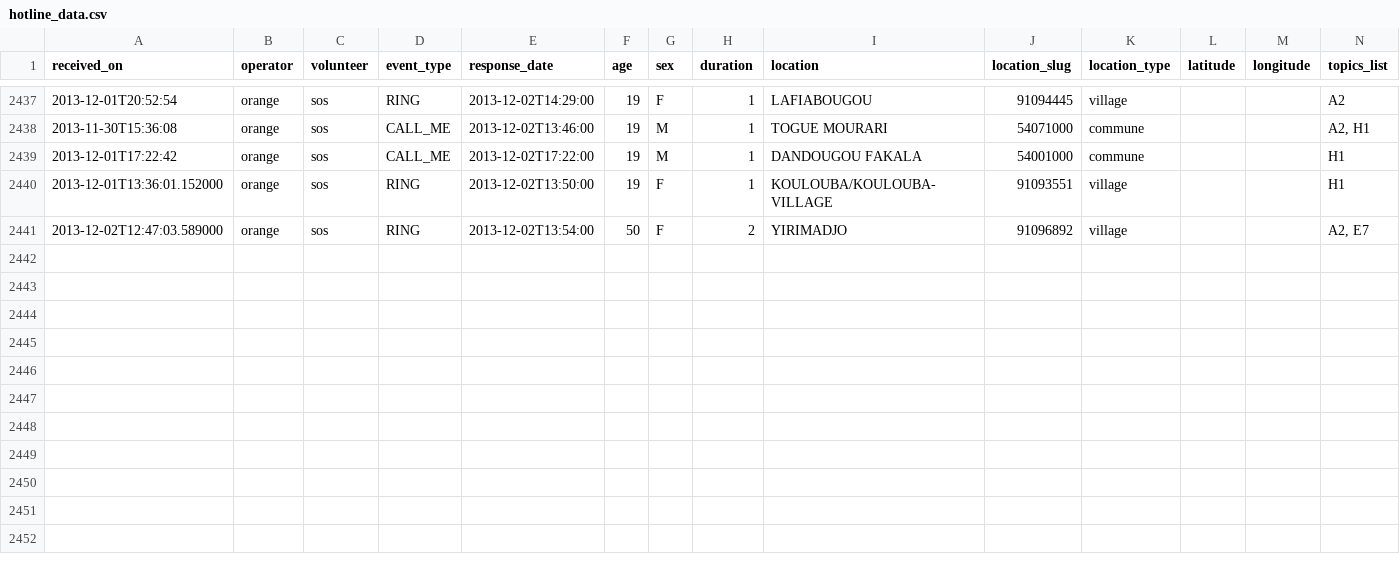
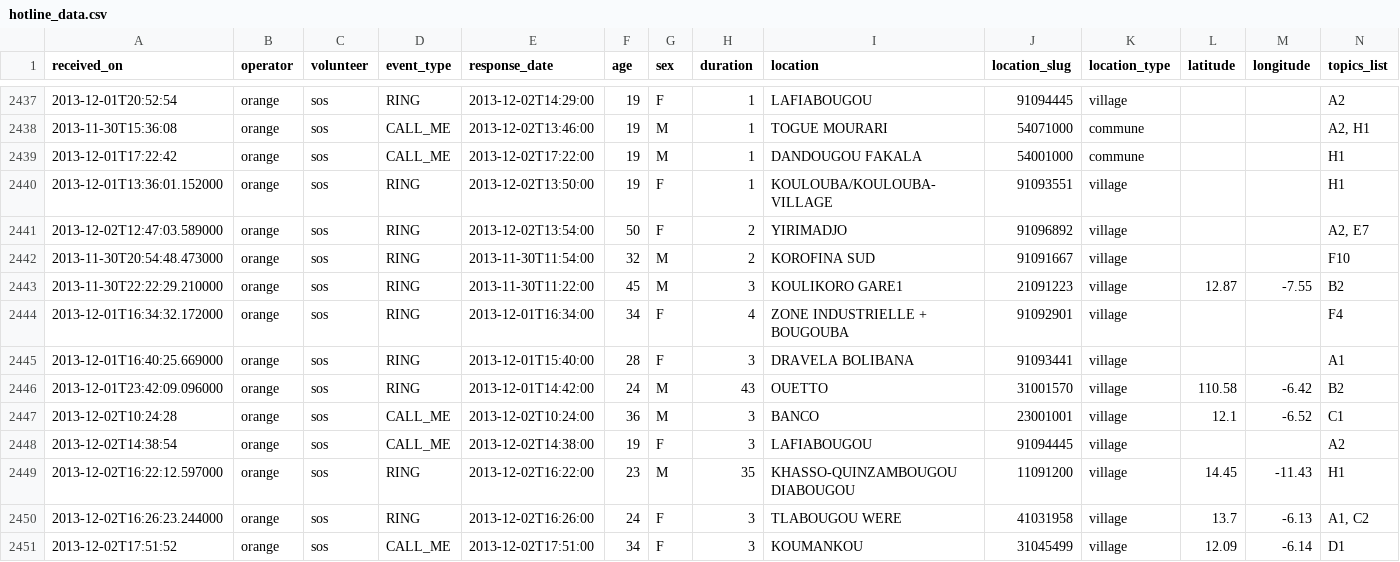
Before and after one commit to opendatamali/sos_hotline_data2, a CSV file: hotline_data.csv, drawn as a sheet; only a part is shown, gaps mark what is left out; rows hold the shown columns only; the diff names each change by its address in the sheet, - before the commit and + after, or states it on an @@ line.

Commit message:
updated CSV data

```diff
--- a/hotline_data.csv
+++ b/hotline_data.csv
+row 2442: 2013-11-30T20:54:48.473000 | orange | sos | RING | 2013-11-30T11:54:00 | 32 | M | 2 | KOROFINA SUD | 91091667 | village |  |  | F10
+row 2443: 2013-11-30T22:22:29.210000 | orange | sos | RING | 2013-11-30T11:22:00 | 45 | M | 3 | KOULIKORO GARE1 | 21091223 | village | 12.87 | -7.55 | B2
+row 2444: 2013-12-01T16:34:32.172000 | orange | sos | RING | 2013-12-01T16:34:00 | 34 | F | 4 | ZONE INDUSTRIELLE + BOUGOUBA | 91092901 | village |  |  | F4
+row 2445: 2013-12-01T16:40:25.669000 | orange | sos | RING | 2013-12-01T15:40:00 | 28 | F | 3 | DRAVELA BOLIBANA | 91093441 | village |  |  | A1
+row 2446: 2013-12-01T23:42:09.096000 | orange | sos | RING | 2013-12-01T14:42:00 | 24 | M | 43 | OUETTO | 31001570 | village | 110.58 | -6.42 | B2
+row 2447: 2013-12-02T10:24:28 | orange | sos | CALL_ME | 2013-12-02T10:24:00 | 36 | M | 3 | BANCO | 23001001 | village | 12.1 | -6.52 | C1
+row 2448: 2013-12-02T14:38:54 | orange | sos | CALL_ME | 2013-12-02T14:38:00 | 19 | F | 3 | LAFIABOUGOU | 91094445 | village |  |  | A2
+row 2449: 2013-12-02T16:22:12.597000 | orange | sos | RING | 2013-12-02T16:22:00 | 23 | M | 35 | KHASSO-QUINZAMBOUGOU DIABOUGOU | 11091200 | village | 14.45 | -11.43 | H1
+row 2450: 2013-12-02T16:26:23.244000 | orange | sos | RING | 2013-12-02T16:26:00 | 24 | F | 3 | TLABOUGOU WERE | 41031958 | village | 13.7 | -6.13 | A1, C2
+row 2451: 2013-12-02T17:51:52 | orange | sos | CALL_ME | 2013-12-02T17:51:00 | 34 | F | 3 | KOUMANKOU | 31045499 | village | 12.09 | -6.14 | D1
```
Also changed, not shown: 1 other file.
